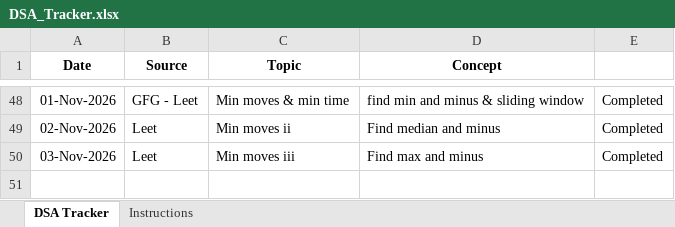
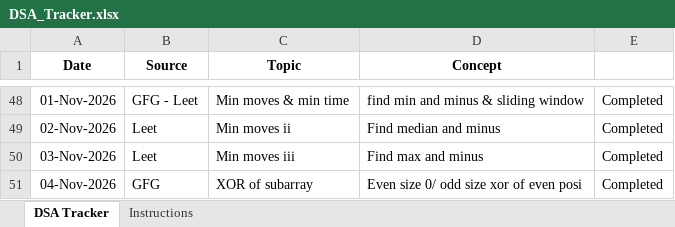
Before and after one commit to jayanthid557/Leet-codes-DSA-Journey, an Excel workbook: DSA_Tracker.xlsx, sheet DSA Tracker, drawn as a sheet; only a part is shown, gaps mark what is left out; values as stored, in another font and other column widths than the file's, no borders; the diff names each change by its address in the sheet, - before the commit and + after, or states it on an @@ line.

```diff
--- a/DSA_Tracker.xlsx (sheet DSA Tracker)
+++ b/DSA_Tracker.xlsx (sheet DSA Tracker)
+row 51: 04-Nov-2026 | GFG | XOR of subarray | Even size 0/ odd size xor of even posi | Completed
```
Also changed, not shown: 2 other files.
